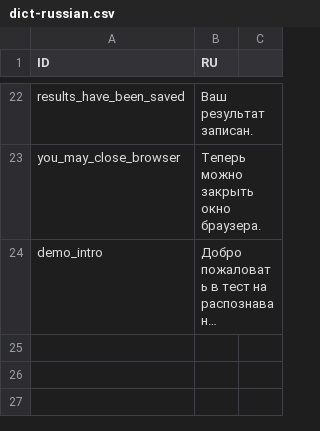
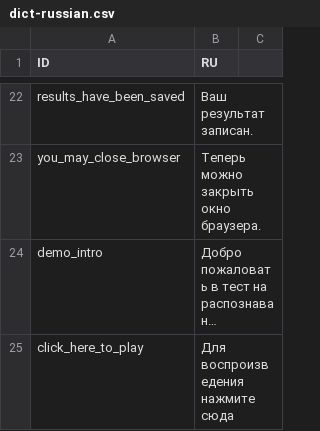
Before and after one commit to pmcharrison/mpt, a CSV file: data-raw/dict-russian.csv, drawn as a sheet; only a part is shown, gaps mark what is left out; long unchanged cells end in …; the diff names each change by its address in the sheet, - before the commit and + after, or states it on an @@ line.

```diff
--- a/data-raw/dict-russian.csv
+++ b/data-raw/dict-russian.csv
+row 25: click_here_to_play | Для воспроизведения нажмите сюда
```
Also changed, not shown: data-raw/mpt-dict.csv, 6 other files.
